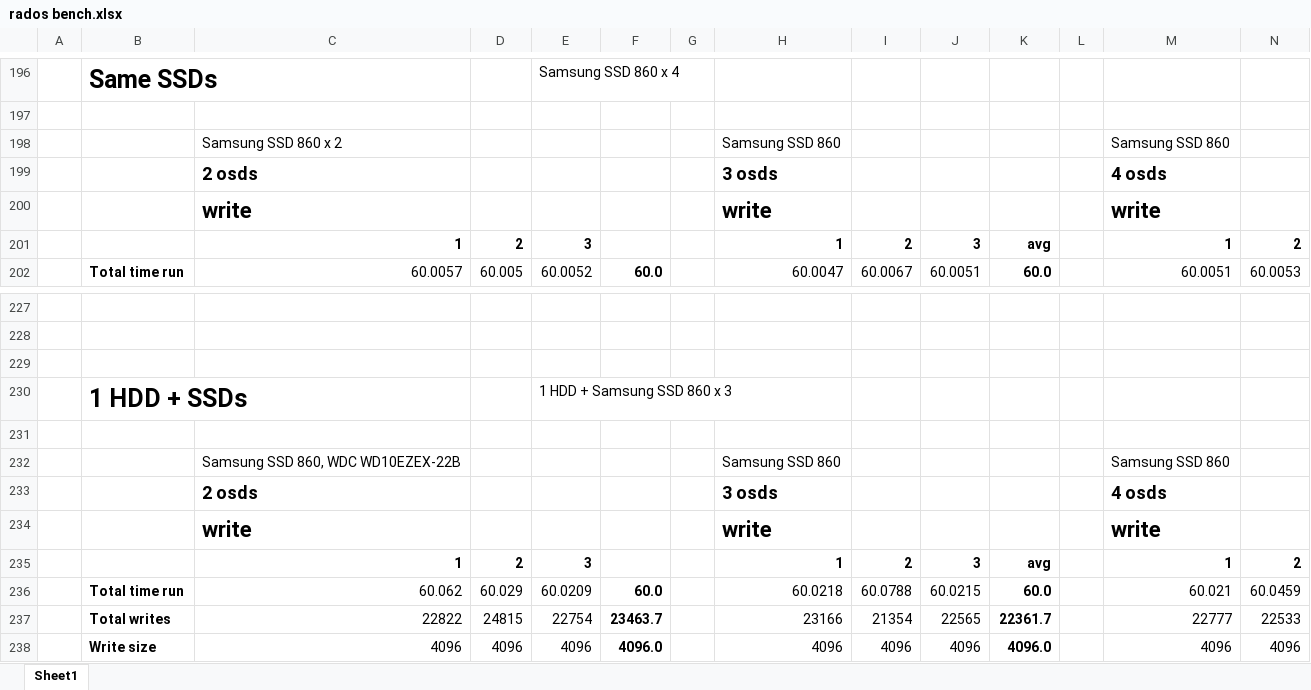
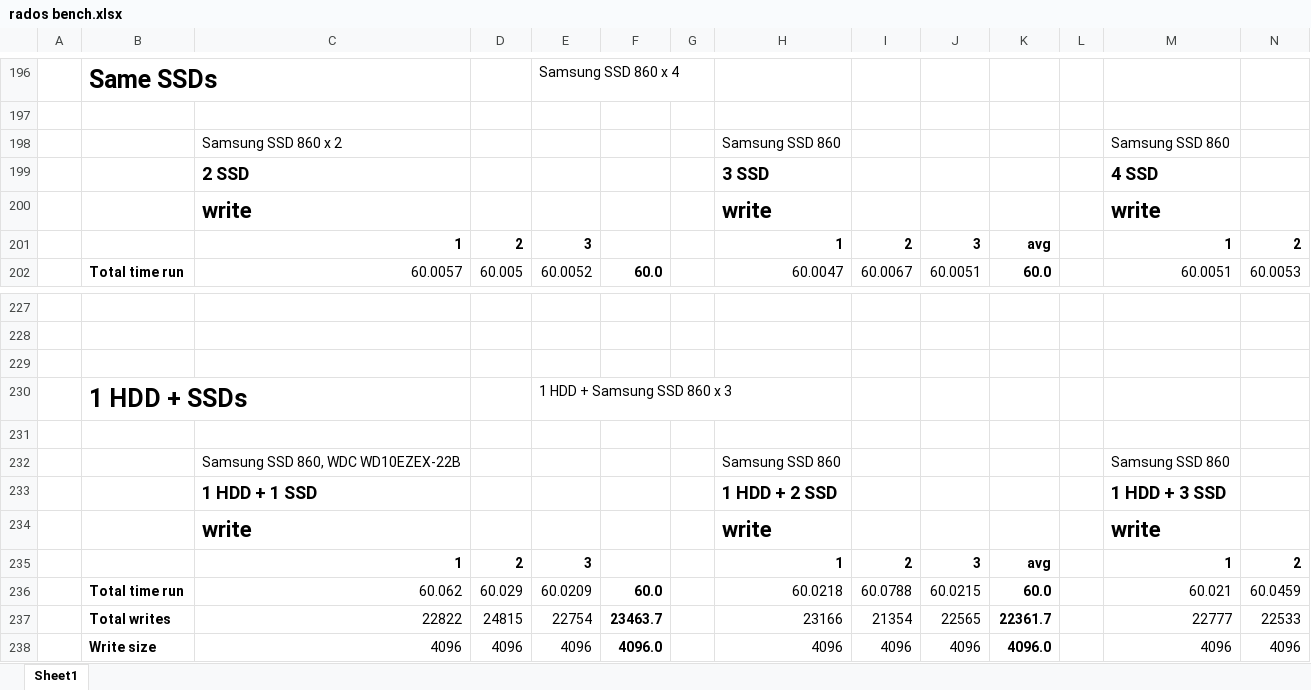
Before and after one commit to kkcchh9999/Studied_in_NOSLab, an Excel workbook: Ceph/rados bench.xlsx, sheet Sheet1, drawn as a sheet; only a part is shown, gaps mark what is left out; values as stored, in another font and other column widths than the file's, no borders; charts and pictures not drawn; removed rows and columns are numbered as before the commit, all else as after; rows hold the shown columns only; the diff names each change by its address in the sheet, - before the commit and + after, or states it on an @@ line.

Commit message:
Add files via upload

```diff
--- a/Ceph/rados bench.xlsx (sheet Sheet1)
+++ b/Ceph/rados bench.xlsx (sheet Sheet1)
-row 199:  |  | 2 osds |  |  |  |  | 3 osds |  |  |  |  | 4 osds
+row 199:  |  | 2 SSD |  |  |  |  | 3 SSD |  |  |  |  | 4 SSD
-row 233:  |  | 2 osds |  |  |  |  | 3 osds |  |  |  |  | 4 osds
+row 233:  |  | 1 HDD + 1 SSD |  |  |  |  | 1 HDD + 2 SSD |  |  |  |  | 1 HDD + 3 SSD
```
Also changed, not shown: charts or pictures.
